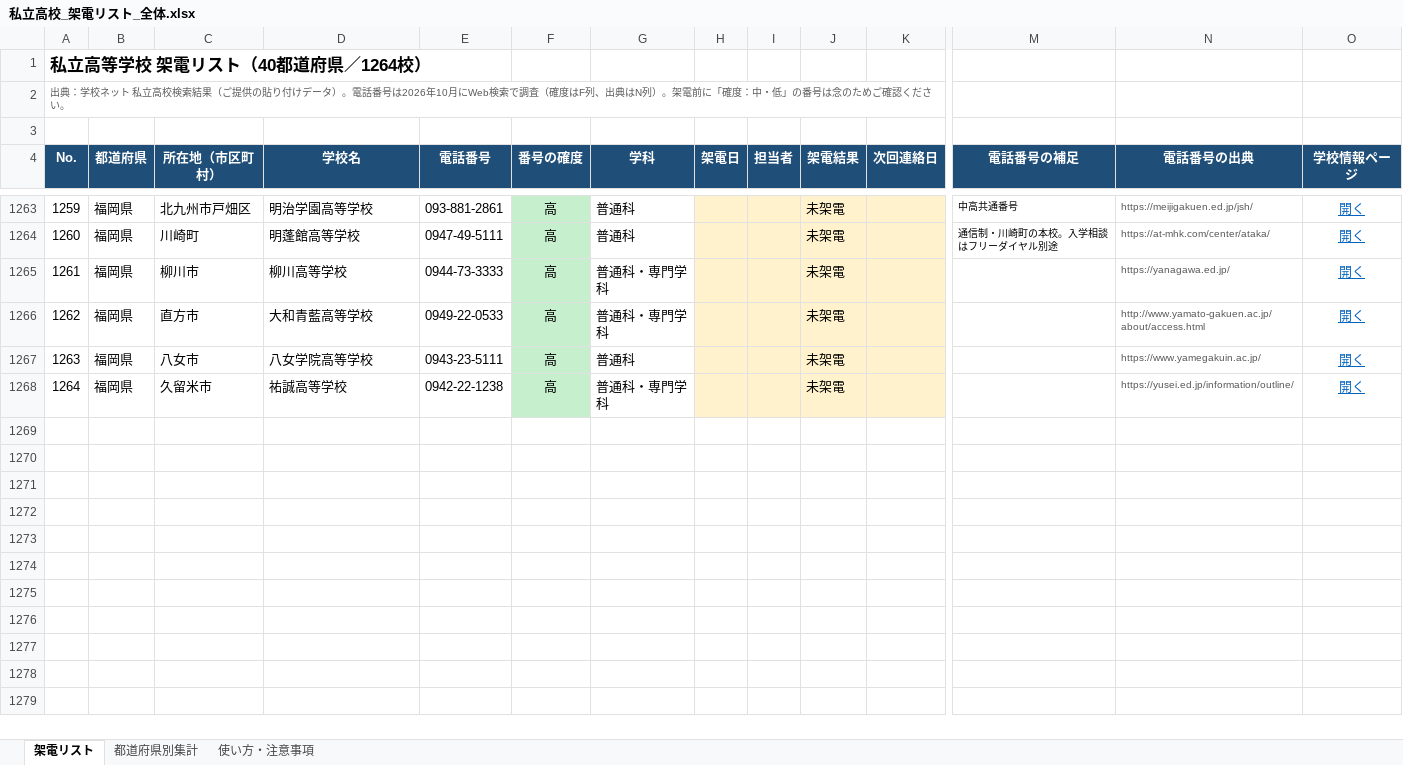
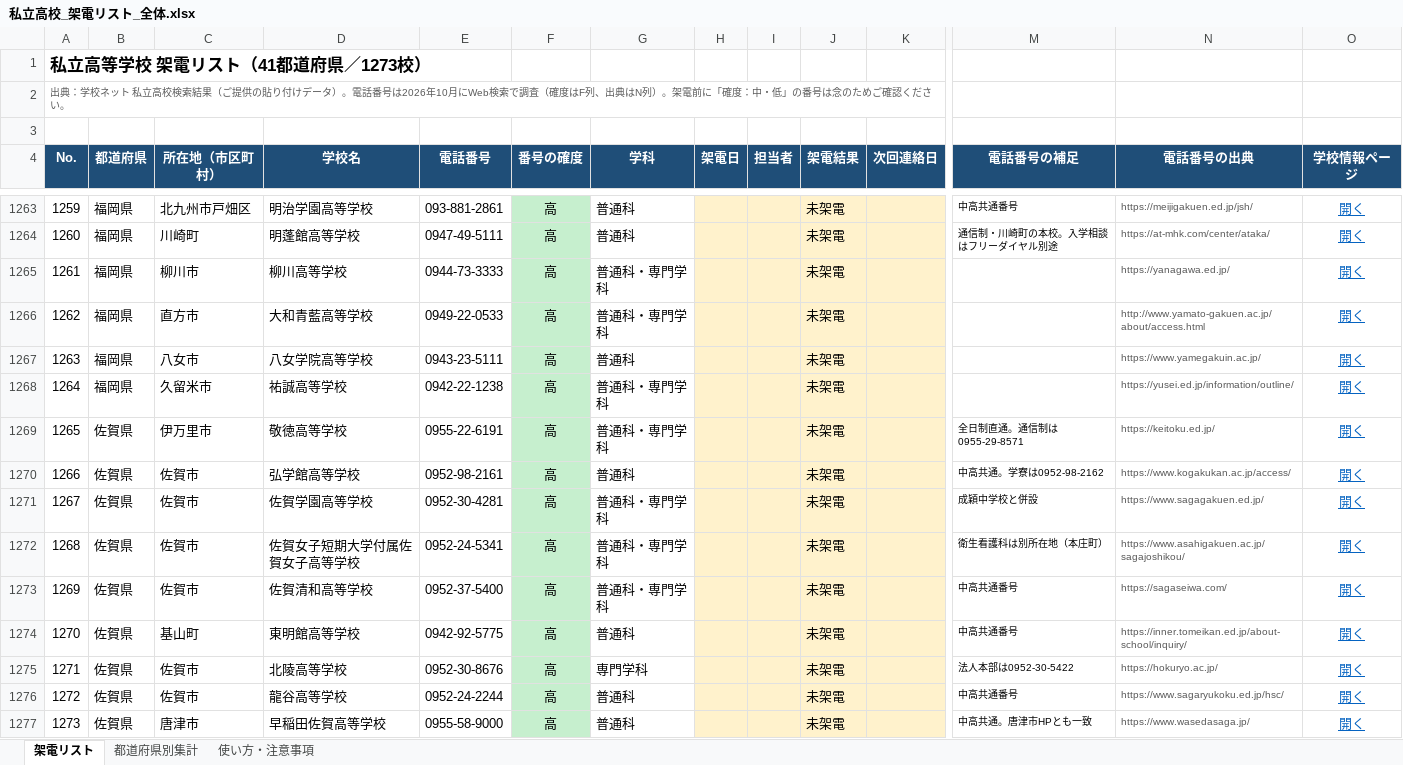
Before and after one commit to rshoji-blip/syoji, an Excel workbook: call-list/私立高校_架電リスト_全体.xlsx, sheet 架電リスト, drawn as a sheet; only a part is shown, gaps mark what is left out; values as stored, in another font and other column widths than the file's, no borders; conditional formats not drawn; rows hold the shown columns only; the diff names each change by its address in the sheet, - before the commit and + after, or states it on an @@ line.

```diff
--- a/call-list/私立高校_架電リスト_全体.xlsx (sheet 架電リスト)
+++ b/call-list/私立高校_架電リスト_全体.xlsx (sheet 架電リスト)
@@ column A (No.) renumbered in row 1 @@
+row 1269: 1265 | 佐賀県 | 伊万里市 | 敬徳高等学校 | 0955-22-6191 | 高 | 普通科・専門学科 |  |  | 未架電 |  | 全日制直通。通信制は0955-29-8571 | https://keitoku.ed.jp/ | 開く
+row 1270: 1266 | 佐賀県 | 佐賀市 | 弘学館高等学校 | 0952-98-2161 | 高 | 普通科 |  |  | 未架電 |  | 中高共通。学寮は0952-98-2162 | https://www.kogakukan.ac.jp/access/ | 開く
+row 1271: 1267 | 佐賀県 | 佐賀市 | 佐賀学園高等学校 | 0952-30-4281 | 高 | 普通科・専門学科 |  |  | 未架電 |  | 成穎中学校と併設 | https://www.sagagakuen.ed.jp/ | 開く
+row 1272: 1268 | 佐賀県 | 佐賀市 | 佐賀女子短期大学付属佐賀女子高等学校 | 0952-24-5341 | 高 | 普通科・専門学科 |  |  | 未架電 |  | 衛生看護科は別所在地（本庄町） | https://www.asahigakuen.ac.jp/sagajoshikou/ | 開く
+row 1273: 1269 | 佐賀県 | 佐賀市 | 佐賀清和高等学校 | 0952-37-5400 | 高 | 普通科・専門学科 |  |  | 未架電 |  | 中高共通番号 | https://sagaseiwa.com/ | 開く
+row 1274: 1270 | 佐賀県 | 基山町 | 東明館高等学校 | 0942-92-5775 | 高 | 普通科 |  |  | 未架電 |  | 中高共通番号 | https://inner.tomeikan.ed.jp/about-school/inquiry/ | 開く
+row 1275: 1271 | 佐賀県 | 佐賀市 | 北陵高等学校 | 0952-30-8676 | 高 | 専門学科 |  |  | 未架電 |  | 法人本部は0952-30-5422 | https://hokuryo.ac.jp/ | 開く
+row 1276: 1272 | 佐賀県 | 佐賀市 | 龍谷高等学校 | 0952-24-2244 | 高 | 普通科 |  |  | 未架電 |  | 中高共通番号 | https://www.sagaryukoku.ed.jp/hsc/ | 開く
+row 1277: 1273 | 佐賀県 | 唐津市 | 早稲田佐賀高等学校 | 0955-58-9000 | 高 | 普通科 |  |  | 未架電 |  | 中高共通。唐津市HPとも一致 | https://www.wasedasaga.jp/ | 開く
```
Also changed, not shown: sheet 都道府県別集計, sheet 使い方・注意事項, 4 other files.
